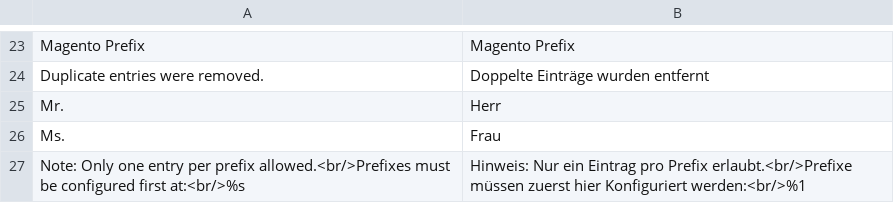
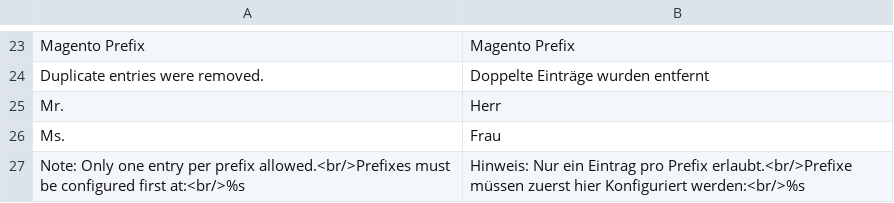
Before and after one commit to shopgate/cart-integration-magento2-base, a CSV file: src/i18n/de_DE.csv, drawn as a sheet; only a part is shown, gaps mark what is left out.

Commit message:
SG-175: fixed german translation in m2 admin

```diff
--- a/src/i18n/de_DE.csv
+++ b/src/i18n/de_DE.csv
@@ -26,2 +26,2 @@
 "Ms.","Frau"
-"Note: Only one entry per prefix allowed.<br/>Prefixes must be configured first at:<br/>%s","Hinweis: Nur ein Eintrag pro Prefix erlaubt.<br/>Prefixe müssen zuerst hier Konfiguriert werden:<br/>%1"
+"Note: Only one entry per prefix allowed.<br/>Prefixes must be configured first at:<br/>%s","Hinweis: Nur ein Eintrag pro Prefix erlaubt.<br/>Prefixe müssen zuerst hier Konfiguriert werden:<br/>%s"
```
Also changed, not shown: 1 other file.
